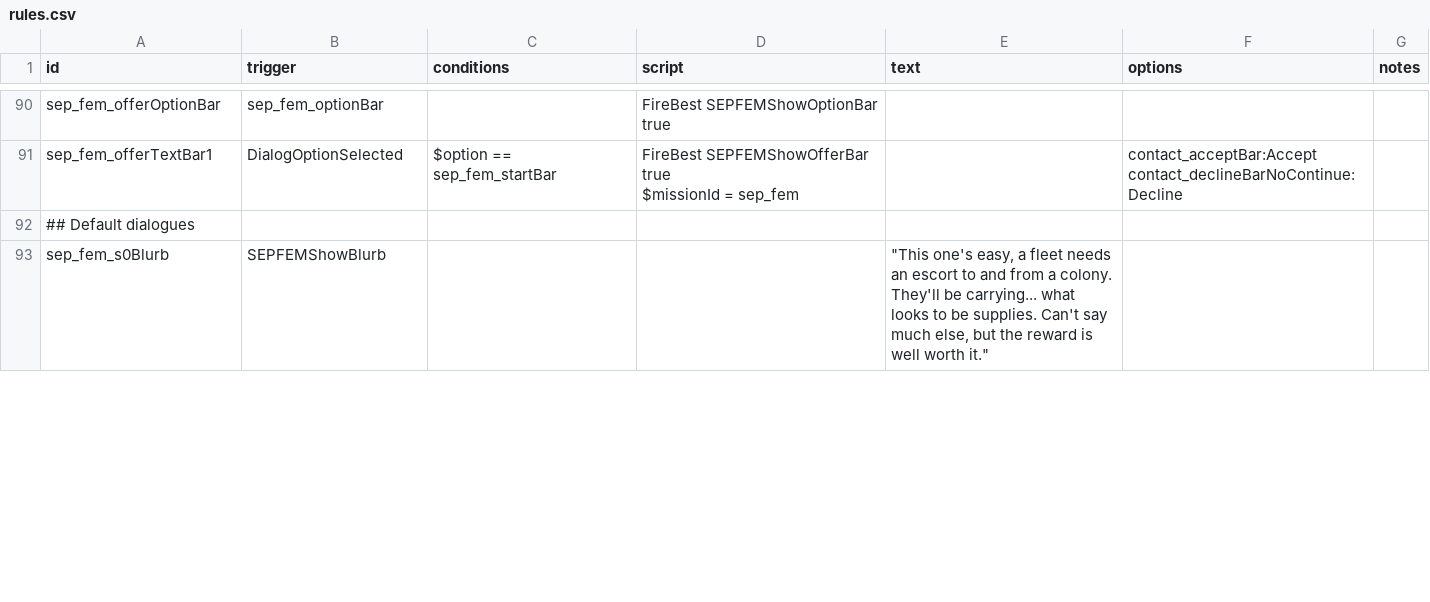
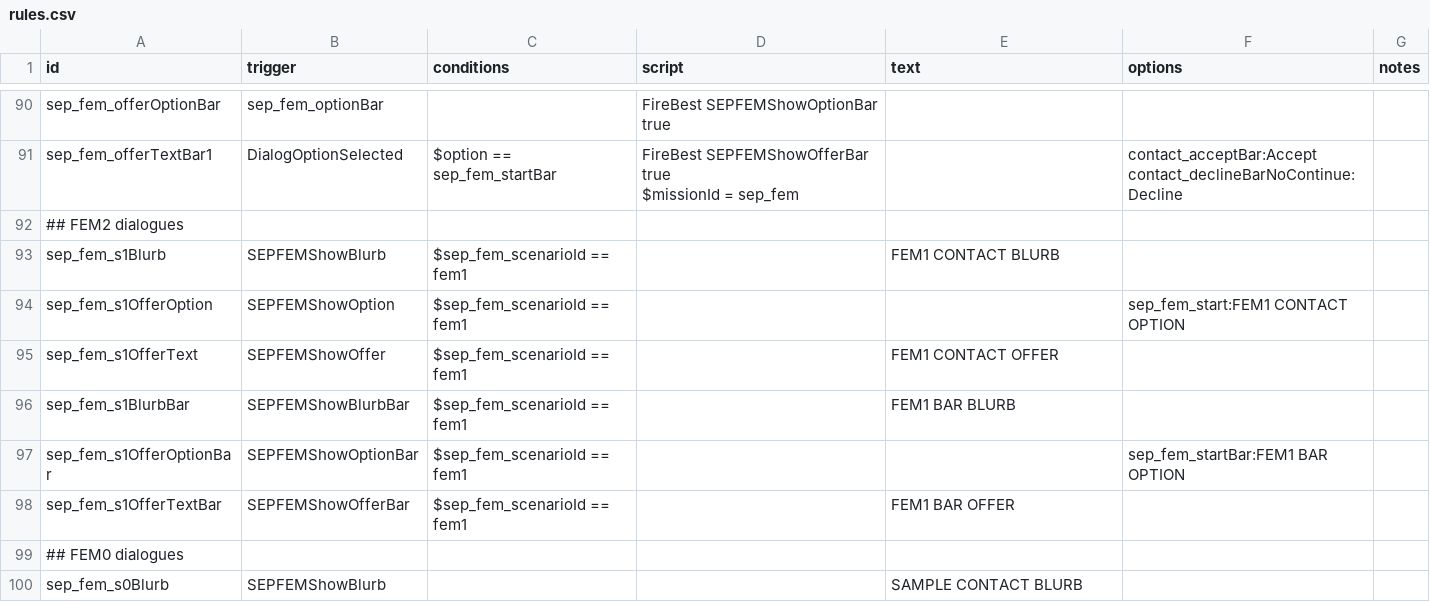
Before and after one commit to AudaxLudos/sector-expansion-pack, a CSV file: data/campaign/rules.csv, drawn as a sheet; only a part is shown, gaps mark what is left out; the diff covers the shown part only.

```diff
--- a/data/campaign/rules.csv
+++ b/data/campaign/rules.csv
@@ -293,3 +293,10 @@ $missionId = sep_fem",,"contact_acceptBar:Accept
 contact_declineBarNoContinue:Decline",
-## Default dialogues,,,,,,
-sep_fem_s0Blurb,SEPFEMShowBlurb,,,"""This one's easy, a fleet needs an escort to and from a colony. They'll be carrying... what looks to be supplies. Can't say much else, but the reward is well worth it.""",,
+## FEM2 dialogues,,,,,,
+sep_fem_s1Blurb,SEPFEMShowBlurb,$sep_fem_scenarioId == fem1,,FEM1 CONTACT BLURB,,
+sep_fem_s1OfferOption,SEPFEMShowOption,$sep_fem_scenarioId == fem1,,,sep_fem_start:FEM1 CONTACT OPTION,
+sep_fem_s1OfferText,SEPFEMShowOffer,$sep_fem_scenarioId == fem1,,FEM1 CONTACT OFFER,,
+sep_fem_s1BlurbBar,SEPFEMShowBlurbBar,$sep_fem_scenarioId == fem1,,FEM1 BAR BLURB,,
+sep_fem_s1OfferOptionBar,SEPFEMShowOptionBar,$sep_fem_scenarioId == fem1,,,sep_fem_startBar:FEM1 BAR OPTION,
+sep_fem_s1OfferTextBar,SEPFEMShowOfferBar,$sep_fem_scenarioId == fem1,,FEM1 BAR OFFER,,
+## FEM0 dialogues,,,,,,
+sep_fem_s0Blurb,SEPFEMShowBlurb,,,SAMPLE CONTACT BLURB,,
```
Also changed, not shown: 1 removed row and 7 edited cells elsewhere in this file, data/campaign/sep_mission_scenarios.csv, 3 other files.
